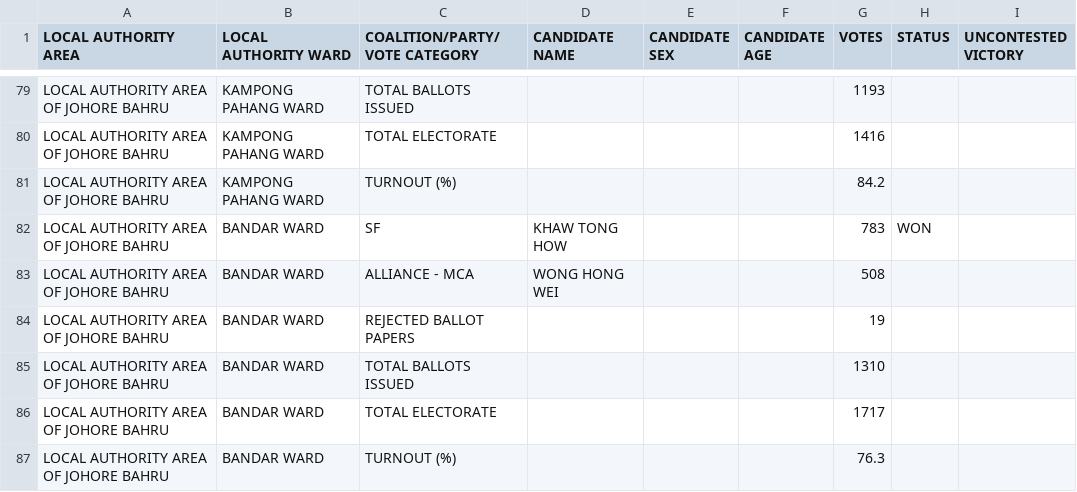
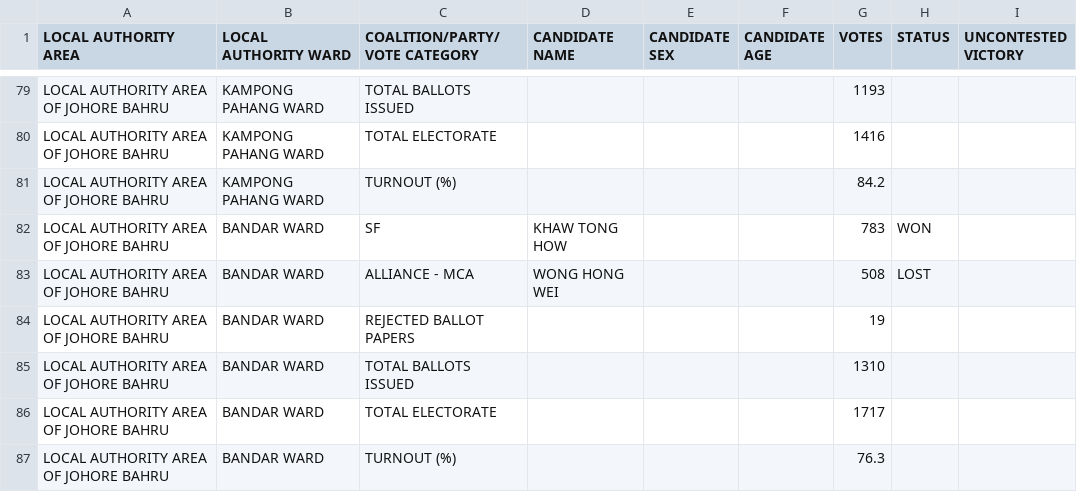
Before and after one commit to TindakMalaysia/LOCAL-GOVERNMENT-ELECTIONS, a CSV file: 1961-MALAYA-LOCAL-GOVERNMENT-ELECTIONS/1961-LOCAL-GOVERNMENT-ELECTIONS-JOHORE.csv, drawn as a sheet; only a part is shown, gaps mark what is left out; the diff covers the shown part only.

Commit message:
Add files via upload

```diff
--- a/1961-MALAYA-LOCAL-GOVERNMENT-ELECTIONS/1961-LOCAL-GOVERNMENT-ELECTIONS-JOHORE.csv
+++ b/1961-MALAYA-LOCAL-GOVERNMENT-ELECTIONS/1961-LOCAL-GOVERNMENT-ELECTIONS-JOHORE.csv
@@ -82,3 +82,3 @@ LOCAL AUTHORITY AREA OF JOHORE BAHRU,KAMPONG PAHANG WARD,TURNOUT (%),,,,84.2,,
 LOCAL AUTHORITY AREA OF JOHORE BAHRU,BANDAR WARD,SF,KHAW TONG HOW,,,783,WON,
-LOCAL AUTHORITY AREA OF JOHORE BAHRU,BANDAR WARD,ALLIANCE - MCA,WONG HONG WEI,,,508,,
+LOCAL AUTHORITY AREA OF JOHORE BAHRU,BANDAR WARD,ALLIANCE - MCA,WONG HONG WEI,,,508,LOST,
 LOCAL AUTHORITY AREA OF JOHORE BAHRU,BANDAR WARD,REJECTED BALLOT PAPERS,,,,19,,
```
Also changed, not shown: 31 edited cells elsewhere in this file.
